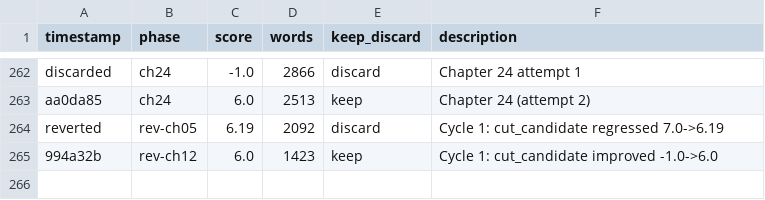
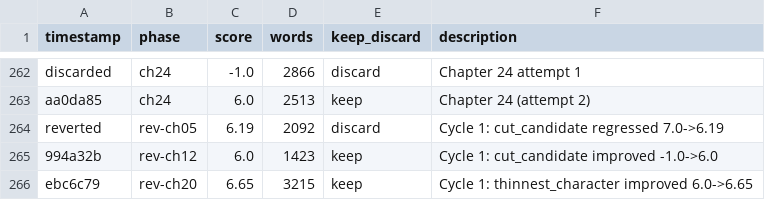
Before and after one commit to ducduy2612/autonovel, a TSV file: results.tsv, drawn as a sheet; only a part is shown, gaps mark what is left out.

```diff
--- a/results.tsv
+++ b/results.tsv
@@ -265 +265,2 @@ reverted	rev-ch05	6.19	2092	discard	Cycle 1: cut_candidate regressed 7.0->6.19
 994a32b	rev-ch12	6.0	1423	keep	Cycle 1: cut_candidate improved -1.0->6.0
+ebc6c79	rev-ch20	6.65	3215	keep	Cycle 1: thinnest_character improved 6.0->6.65
```
Also changed, not shown: 2 other files.
